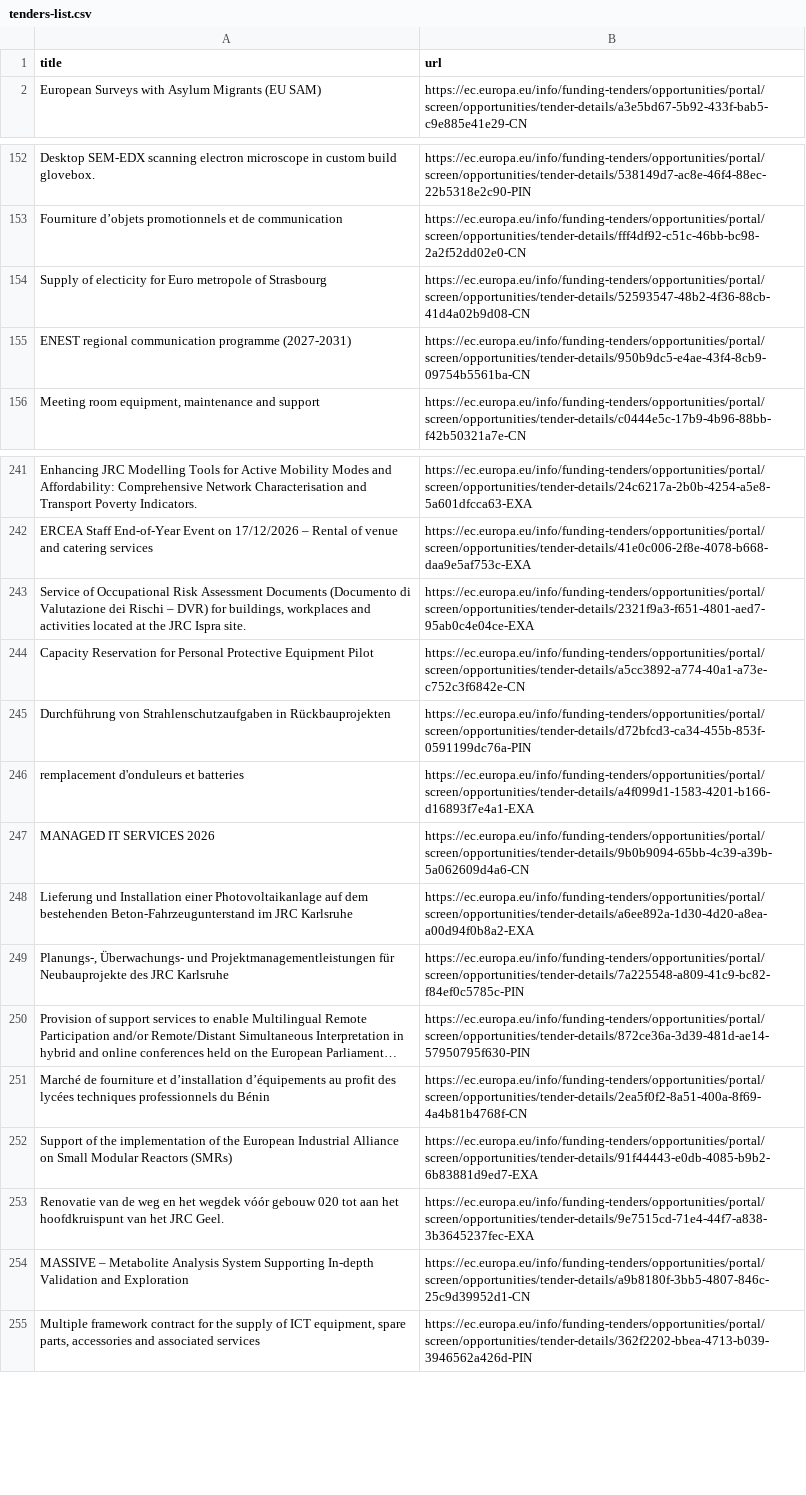
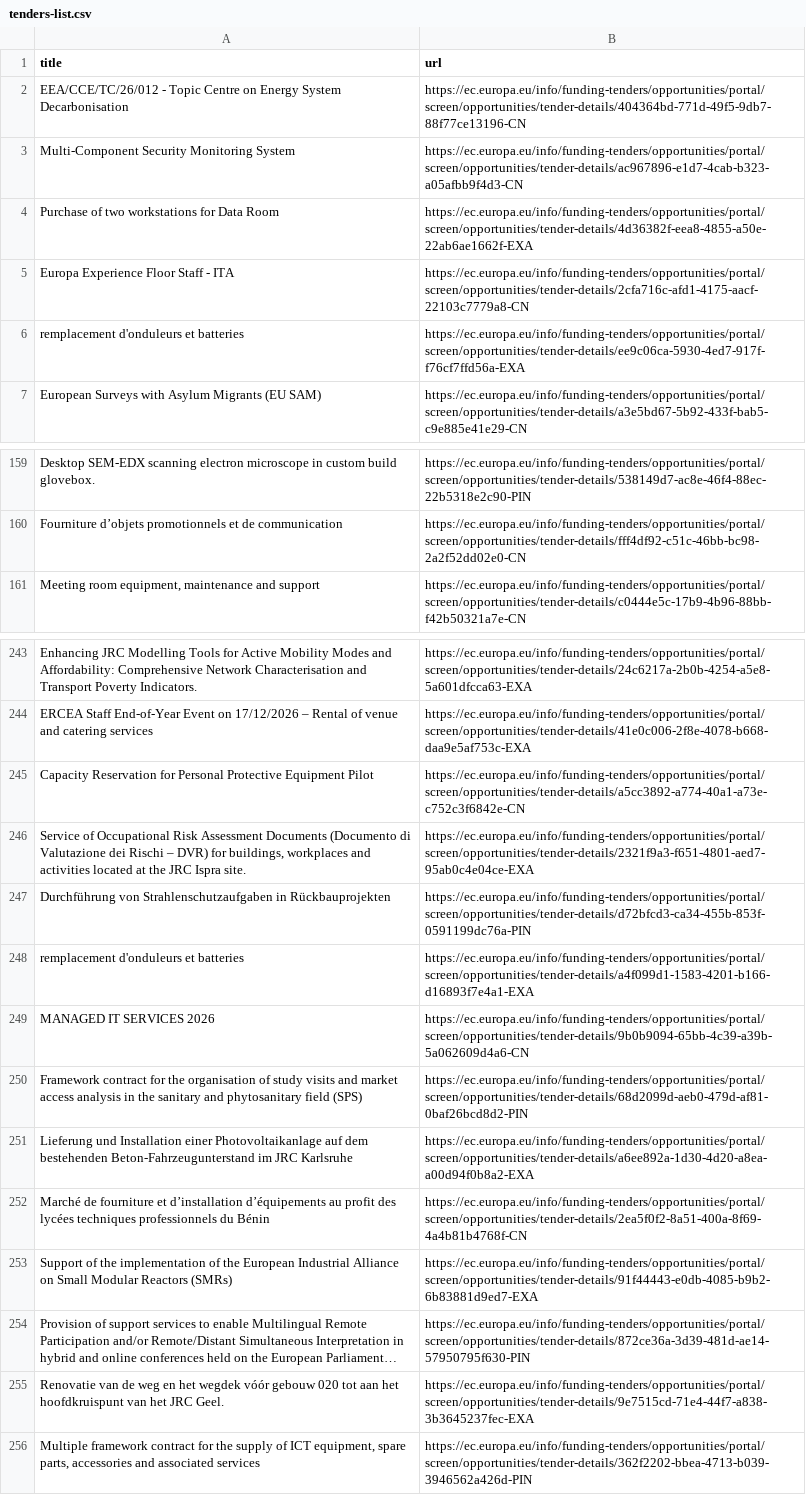
Before and after one commit to Lobal-coder/eufundsscraper, a CSV file: docs/tenders-list.csv, drawn as a sheet; only a part is shown, gaps mark what is left out; long unchanged cells end in …; removed rows and columns are numbered as before the commit, all else as after; the diff covers the shown part only; the diff names each change by its address in the sheet, - before the commit and + after, or states it on an @@ line.

```diff
--- a/docs/tenders-list.csv
+++ b/docs/tenders-list.csv
+row 2: EEA/CCE/TC/26/012 - Topic Centre on Energy System Decarbonisation | https://ec.europa.eu/info/funding-tenders/opportunities/portal/screen/opportunities/tender-details/404364bd-771d-49f5-9db7-88f77ce13196-CN
+row 3: Multi-Component Security Monitoring System | https://ec.europa.eu/info/funding-tenders/opportunities/portal/screen/opportunities/tender-details/ac967896-e1d7-4cab-b323-a05afbb9f4d3-CN
+row 4: Purchase of two workstations for Data Room | https://ec.europa.eu/info/funding-tenders/opportunities/portal/screen/opportunities/tender-details/4d36382f-eea8-4855-a50e-22ab6ae1662f-EXA
+row 5: Europa Experience Floor Staff - ITA | https://ec.europa.eu/info/funding-tenders/opportunities/portal/screen/opportunities/tender-details/2cfa716c-afd1-4175-aacf-22103c7779a8-CN
+row 6: remplacement d'onduleurs et batteries | https://ec.europa.eu/info/funding-tenders/opportunities/portal/screen/opportunities/tender-details/ee9c06ca-5930-4ed7-917f-f76cf7ffd56a-EXA
-row 154: Supply of electicity for Euro metropole of Strasbourg | https://ec.europa.eu/info/funding-tenders/opportunities/portal/screen/opportunities/tender-details/52593547-48b2-4f36-88cb-41d4a02b9d08-CN
-row 155: ENEST regional communication programme (2027-2031) | https://ec.europa.eu/info/funding-tenders/opportunities/portal/screen/opportunities/tender-details/950b9dc5-e4ae-43f4-8cb9-09754b5561ba-CN
@@ row 244 moved to row 245: Capacity Reservation for Personal Protec… @@
+row 250: Framework contract for the organisation of study visits and market access analysis in the sanitary and phytosanitary field (SPS) | https://ec.europa.eu/info/funding-tenders/opportunities/portal/screen/opportunities/tender-details/68d2099d-aeb0-479d-af81-0baf26bcd8d2-PIN
-row 249: Planungs-, Überwachungs- und Projektmanagementleistungen für Neubauprojekte des JRC Karlsruhe | https://ec.europa.eu/info/funding-tenders/opportunities/portal/screen/opportunities/tender-details/7a225548-a809-41c9-bc82-f84ef0c5785c-PIN
@@ row 250 moved to row 254: Provision of support services to enable … @@
-row 254: MASSIVE – Metabolite Analysis System Supporting In-depth Validation and Exploration | https://ec.europa.eu/info/funding-tenders/opportunities/portal/screen/opportunities/tender-details/a9b8180f-3bb5-4807-846c-25c9d39952d1-CN
```
Also changed, not shown: 2 added rows, 3 removed rows and 48 moved rows elsewhere in this file, docs/funding-list.csv, docs/funding_enriched.csv, 6 other files.
